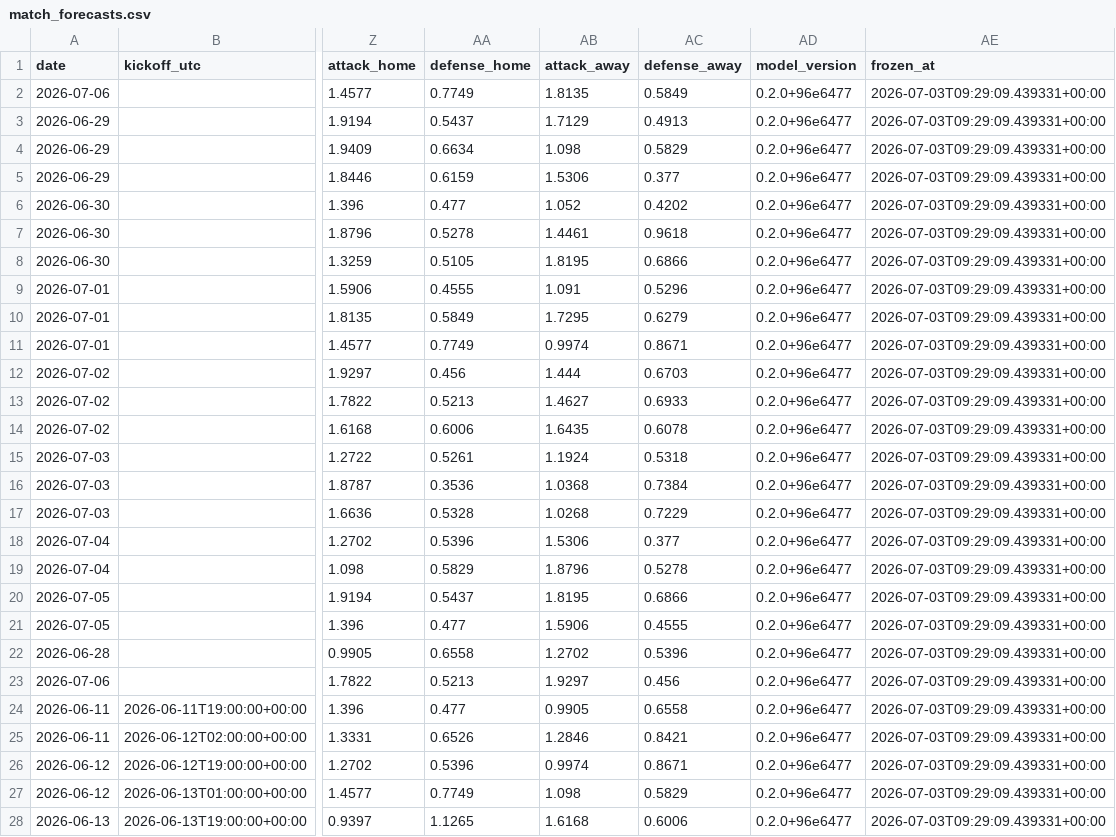
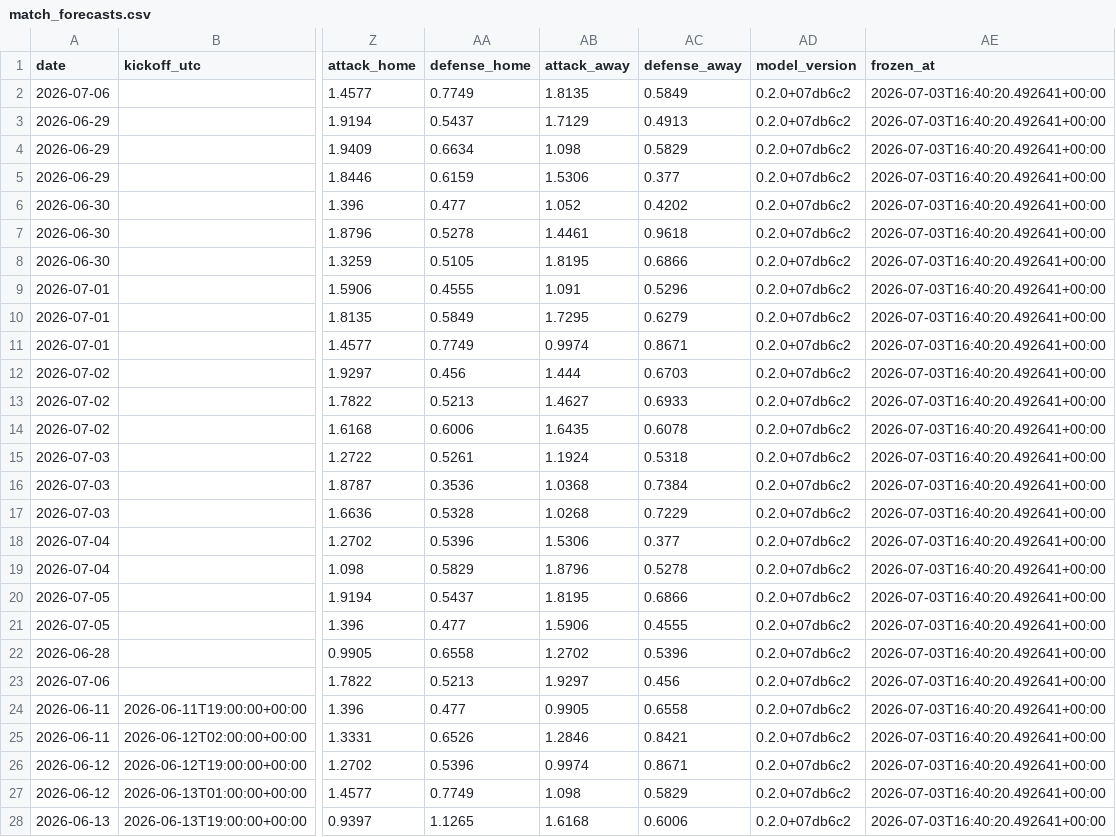
Before and after one commit to jonatyum/mundial-statistic, a CSV file: data/processed/match_forecasts.csv, drawn as a sheet; only a part is shown, gaps mark what is left out; the diff covers the shown part only; the diff names each change by its address in the sheet, - before the commit and + after, or states it on an @@ line.

```diff
--- a/data/processed/match_forecasts.csv
+++ b/data/processed/match_forecasts.csv
-AD2:AD28 (model_version): 0.2.0+96e6477
+AD2:AD28 (model_version): 0.2.0+07db6c2
-AE2:AE28 (frozen_at): 2026-07-03T09:29:09.439331+00:00
+AE2:AE28 (frozen_at): 2026-07-03T16:40:20.492641+00:00
```
Also changed, not shown: 134 edited cells elsewhere in this file, data/processed/champion_history.csv, 2 other files.
